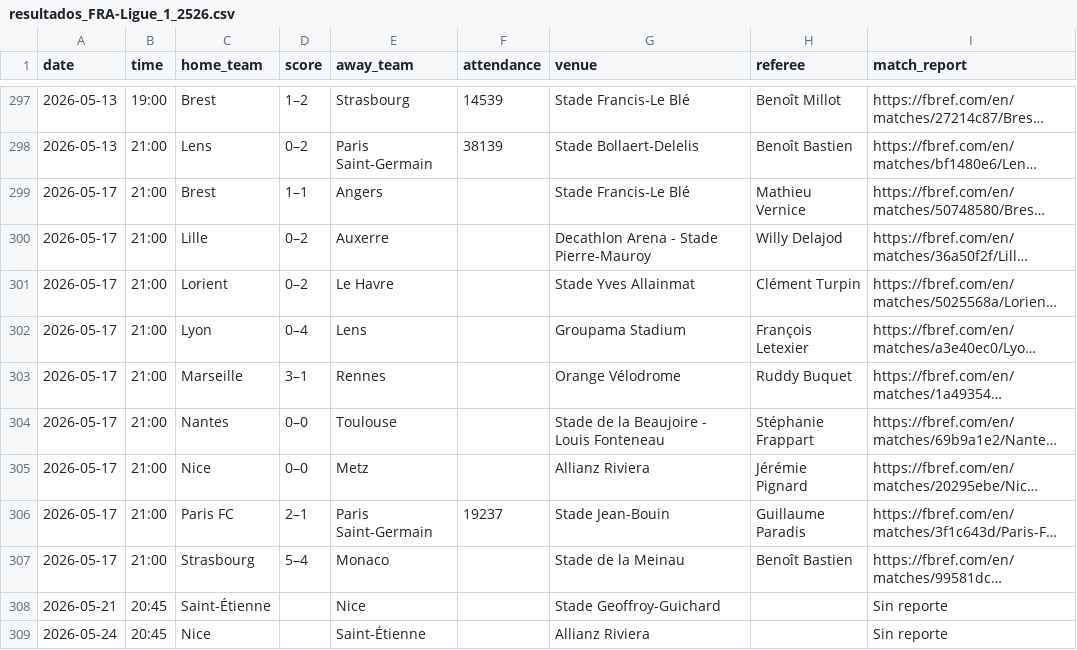
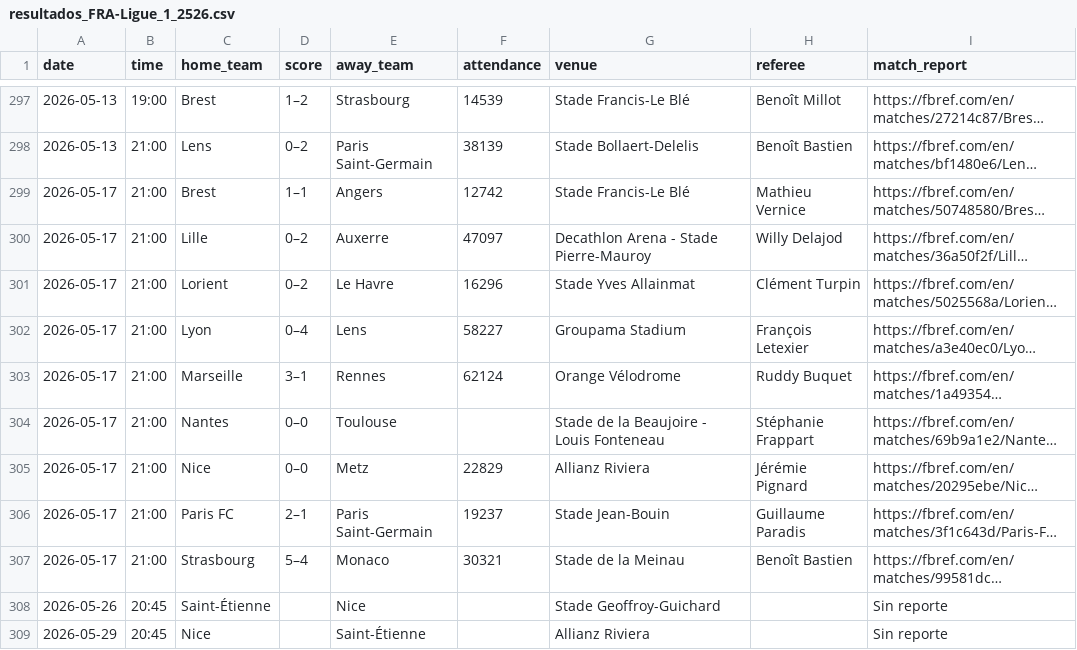
Before and after one commit to Sergio0032/Los-quesos, a CSV file: datos_resultados/resultados_FRA-Ligue_1_2526.csv, drawn as a sheet; only a part is shown, gaps mark what is left out; long unchanged cells end in …; the diff names each change by its address in the sheet, - before the commit and + after, or states it on an @@ line.

```diff
--- a/datos_resultados/resultados_FRA-Ligue_1_2526.csv
+++ b/datos_resultados/resultados_FRA-Ligue_1_2526.csv
-F299 (attendance): (empty)
+F299 (attendance): 12742
-F300 (attendance): (empty)
+F300 (attendance): 47097
-F301 (attendance): (empty)
+F301 (attendance): 16296
-F302 (attendance): (empty)
+F302 (attendance): 58227
-F303 (attendance): (empty)
+F303 (attendance): 62124
-F305 (attendance): (empty)
+F305 (attendance): 22829
-F307 (attendance): (empty)
+F307 (attendance): 30321
-A308 (date): 2026-05-21
+A308 (date): 2026-05-26
-A309 (date): 2026-05-24
+A309 (date): 2026-05-29
```
Also changed, not shown: datos_resultados/resultados_ENG-Premier_League_2526.csv, datos_resultados/resultados_ESP-La_Liga_2526.csv, 6 other files.
